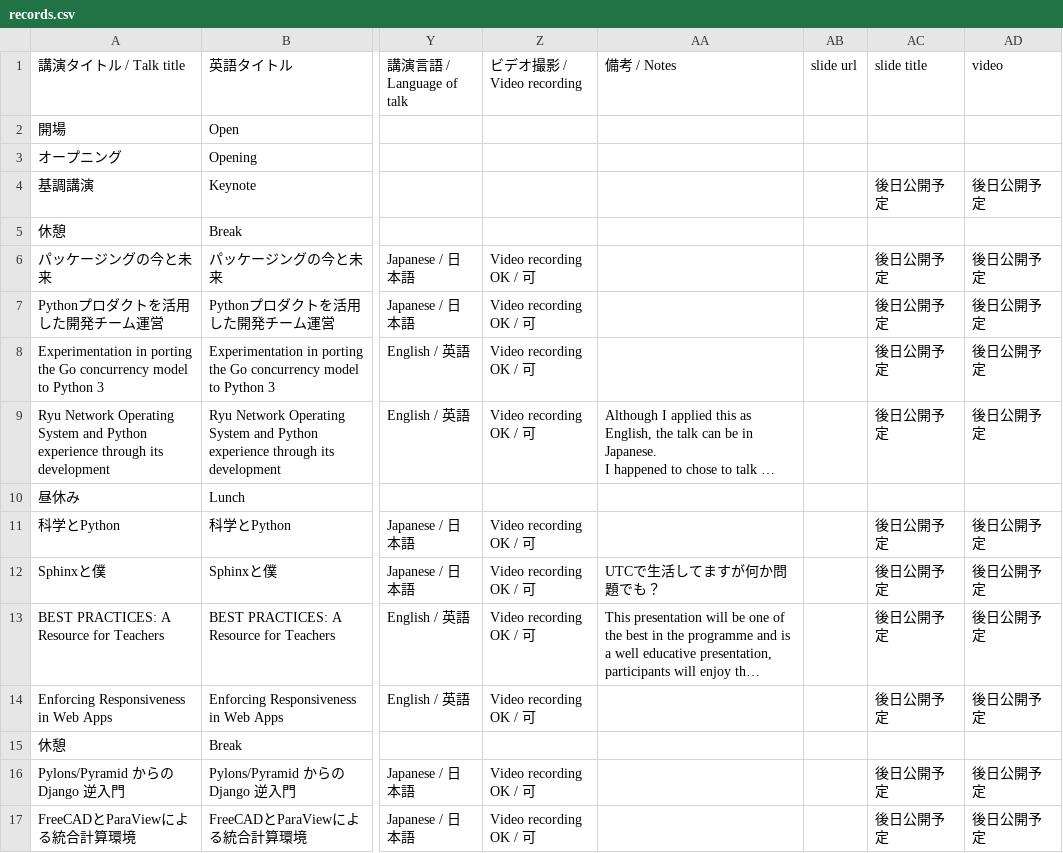
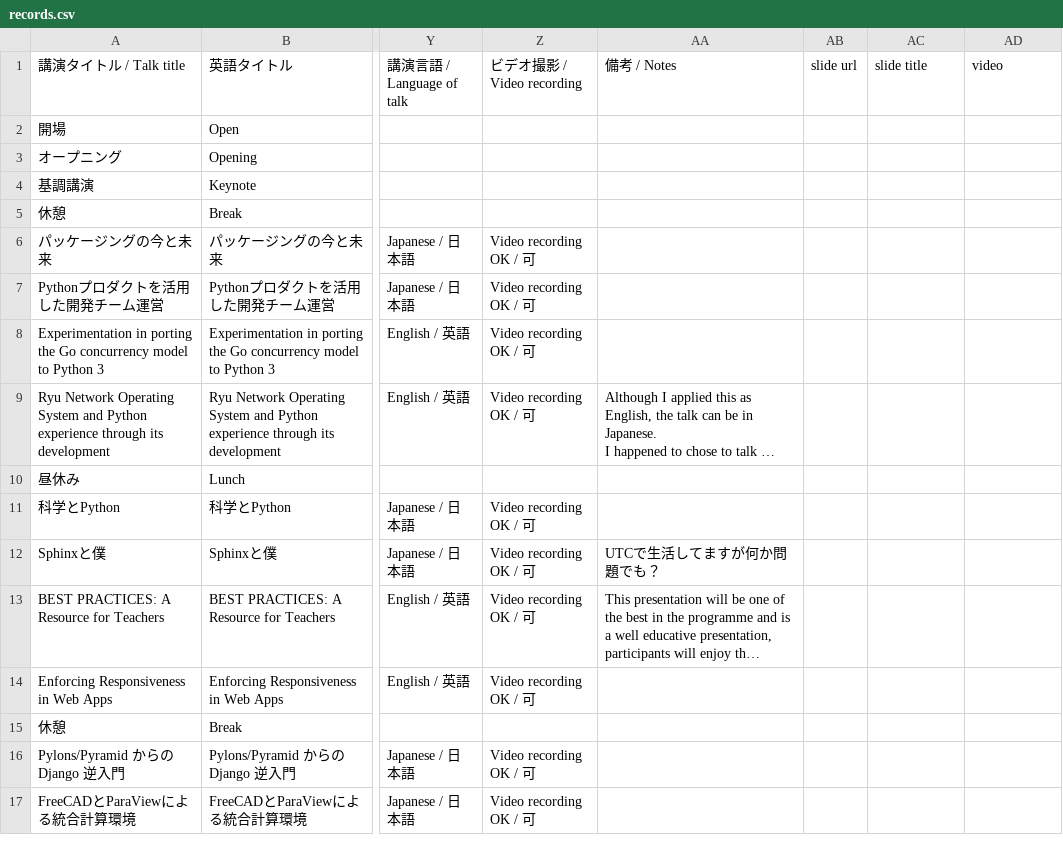
Before and after one commit to pyconjp/apac-2013.pycon.jp, a CSV file: convert/timetable/records.csv, drawn as a sheet; only a part is shown, gaps mark what is left out; long unchanged cells end in …; the diff covers the shown part only; the diff names each change by its address in the sheet, - before the commit and + after, or states it on an @@ line.

```diff
--- a/convert/timetable/records.csv
+++ b/convert/timetable/records.csv
-AC4 (slide title): 後日公開予定
+AC4 (slide title): (empty)
-AD4 (video): 後日公開予定
+AD4 (video): (empty)
-AC6:AC9 (slide title): 後日公開予定
+AC6:AC9 (slide title): (empty)
-AD6:AD9 (video): 後日公開予定
+AD6:AD9 (video): (empty)
-AC11:AC14 (slide title): 後日公開予定
+AC11:AC14 (slide title): (empty)
-AD11:AD14 (video): 後日公開予定
+AD11:AD14 (video): (empty)
-AC16:AC17 (slide title): 後日公開予定
+AC16:AC17 (slide title): (empty)
-AD16:AD17 (video): 後日公開予定
+AD16:AD17 (video): (empty)
```
Also changed, not shown: 80 edited cells elsewhere in this file, sphinx/source/ja/program/schedule1-ja.csv, sphinx/source/ja/program/schedule2-ja.csv, 14 other files.
